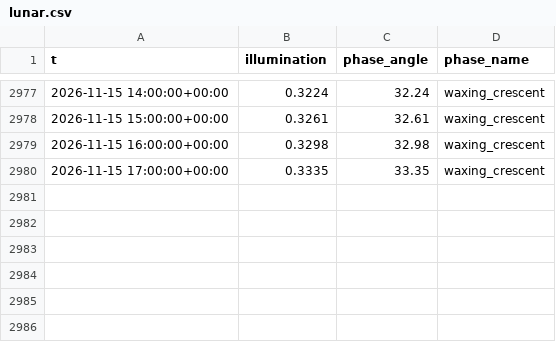
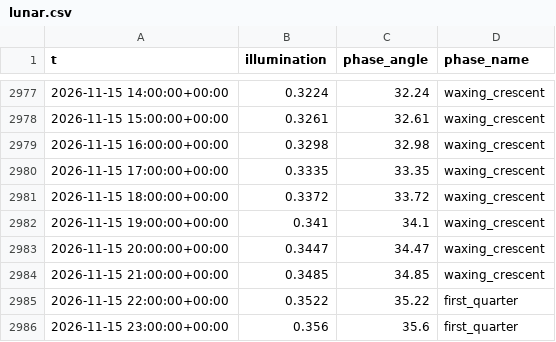
Before and after one commit to richardmhuse/do-not-hit-the-bridge, a CSV file: data/raw/lunar.csv, drawn as a sheet; only a part is shown, gaps mark what is left out; the diff names each change by its address in the sheet, - before the commit and + after, or states it on an @@ line.

```diff
--- a/data/raw/lunar.csv
+++ b/data/raw/lunar.csv
+row 2981: 2026-11-15 18:00:00+00:00 | 0.3372 | 33.72 | waxing_crescent
+row 2982: 2026-11-15 19:00:00+00:00 | 0.341 | 34.1 | waxing_crescent
+row 2983: 2026-11-15 20:00:00+00:00 | 0.3447 | 34.47 | waxing_crescent
+row 2984: 2026-11-15 21:00:00+00:00 | 0.3485 | 34.85 | waxing_crescent
+row 2985: 2026-11-15 22:00:00+00:00 | 0.3522 | 35.22 | first_quarter
+row 2986: 2026-11-15 23:00:00+00:00 | 0.356 | 35.6 | first_quarter
```
Also changed, not shown: data/processed/forecast.csv, data/raw/measured.csv, 7 other files.
